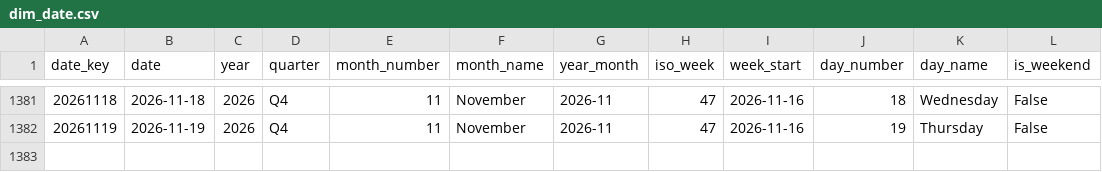
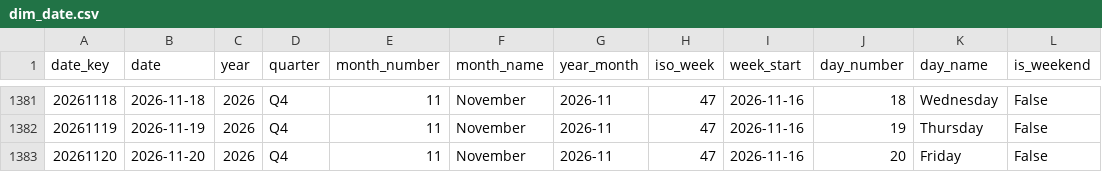
Before and after one commit to italofvaz/european-job-market-analysis, a CSV file: data/processed/dim_date.csv, drawn as a sheet; only a part is shown, gaps mark what is left out; the diff names each change by its address in the sheet, - before the commit and + after, or states it on an @@ line.

```diff
--- a/data/processed/dim_date.csv
+++ b/data/processed/dim_date.csv
+row 1383: 20261120 | 2026-11-20 | 2026 | Q4 | 11 | November | 2026-11 | 47 | 2026-11-16 | 20 | Friday | False
```
Also changed, not shown: data/logs/collection_runs.csv, data/processed/dim_company.csv, 11 other files.
